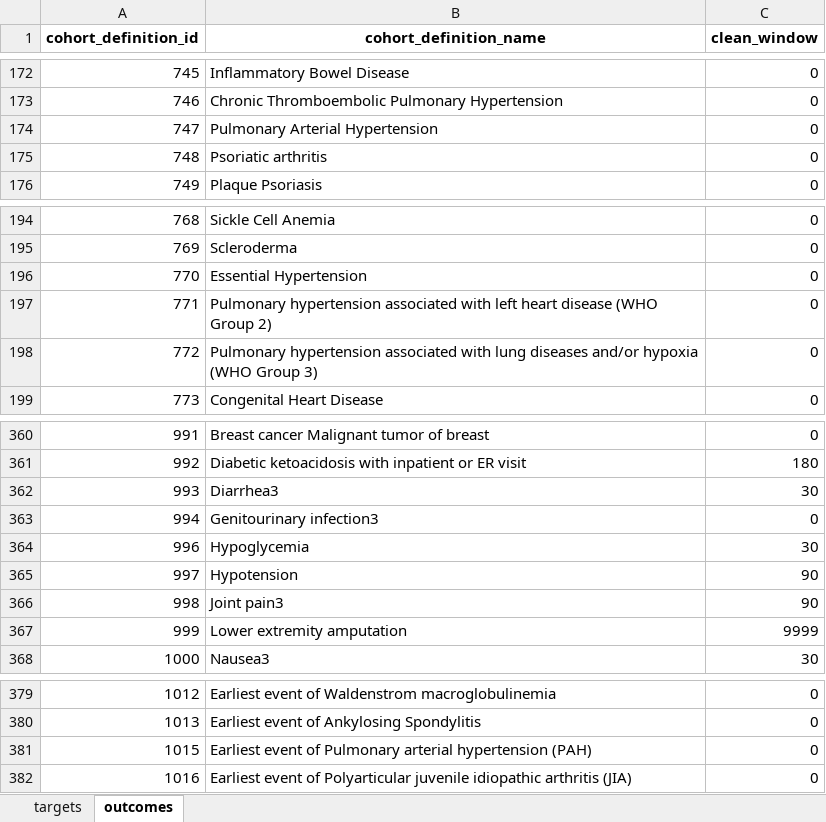
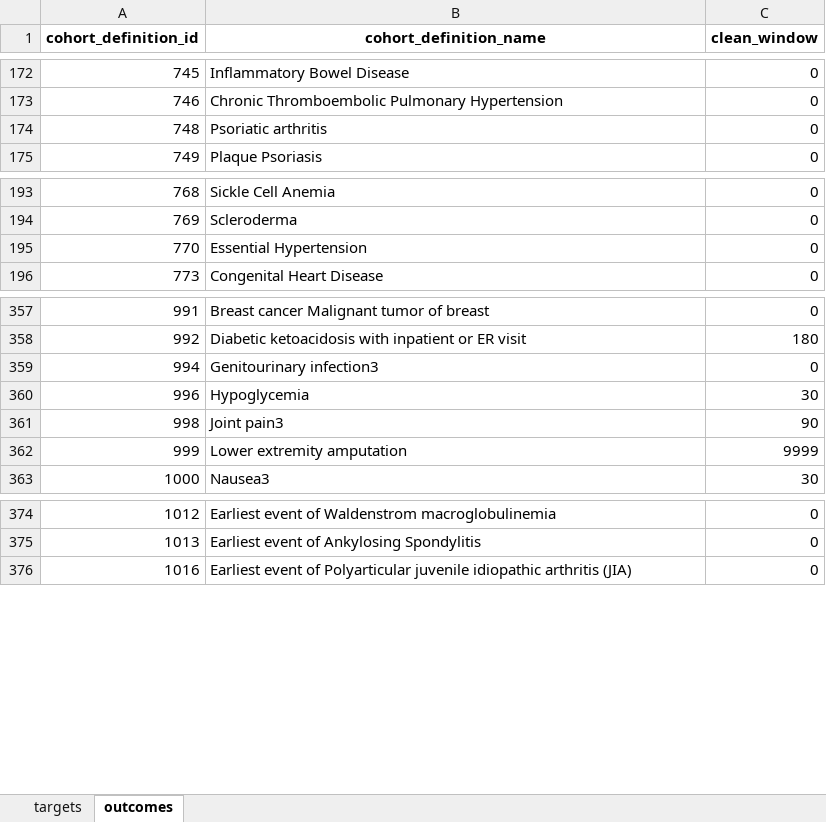
Before and after one commit to gowthamrao/HowOften, an Excel workbook: analysis_specifications/analysis1.xlsx, sheet outcomes, drawn as a sheet; only a part is shown, gaps mark what is left out; values as stored, in another font and other column widths than the file's, no borders; the diff names each change by its address in the sheet, - before the commit and + after, or states it on an @@ line.

```diff
--- a/analysis_specifications/analysis1.xlsx (sheet outcomes)
+++ b/analysis_specifications/analysis1.xlsx (sheet outcomes)
-row 174: 747 | Pulmonary Arterial Hypertension | 0
-row 197: 771 | Pulmonary hypertension associated with left heart disease (WHO Group 2) | 0
-row 198: 772 | Pulmonary hypertension associated with lung diseases and/or hypoxia (WHO Group 3) | 0
-row 362: 993 | Diarrhea3 | 30
-row 365: 997 | Hypotension | 90
-row 381: 1015 | Earliest event of Pulmonary arterial hypertension (PAH) | 0
```
Also changed, not shown: analysis_specifications/analysis2InputSpecifications.xlsx, analysis_specifications/analysis2_andreas_2.xlsx, 15 other files.
